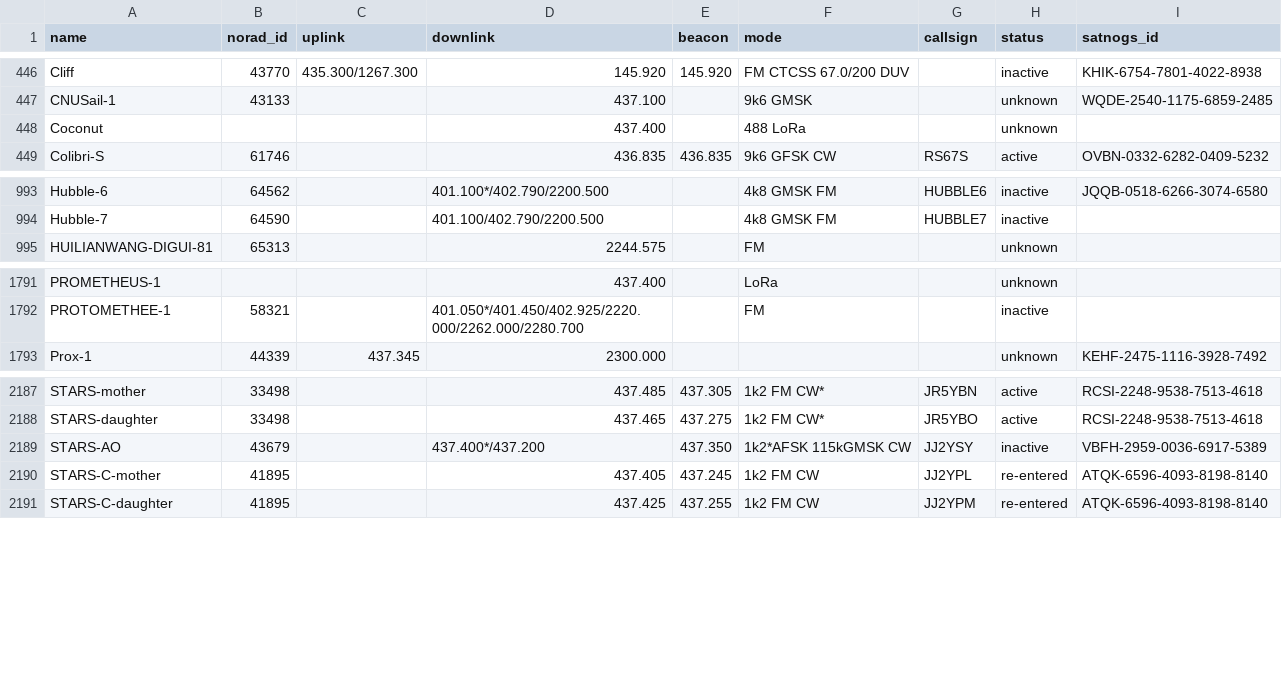
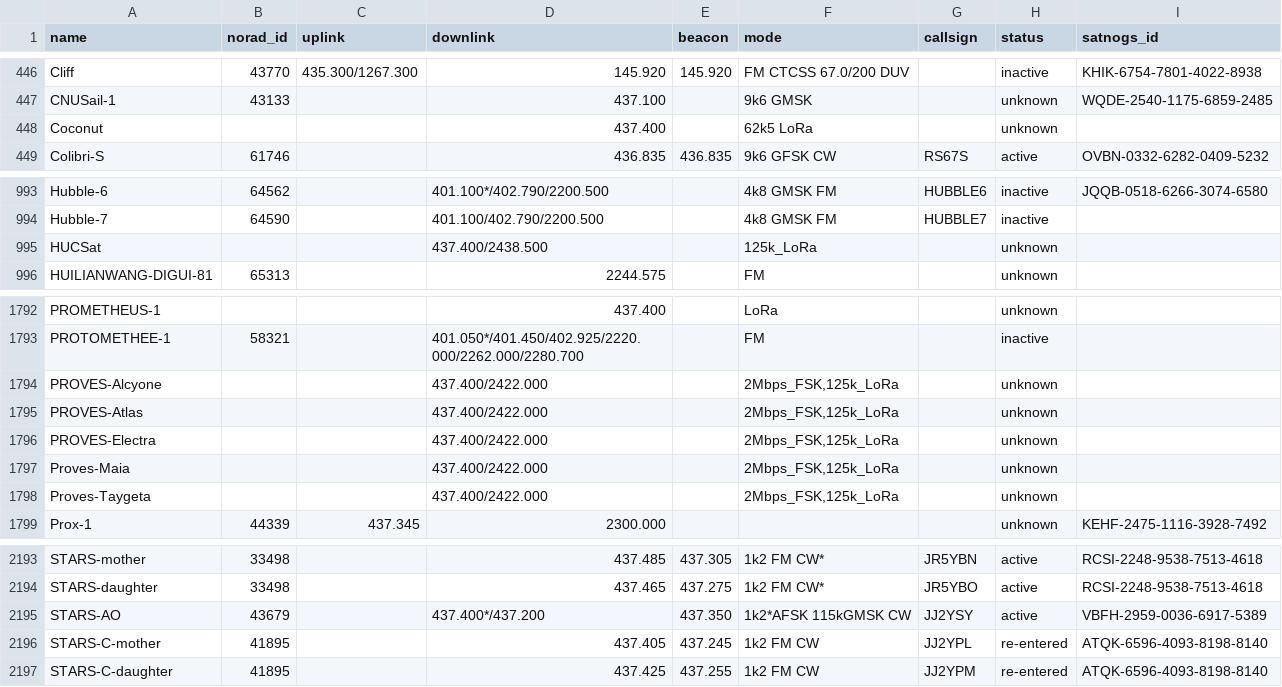
Before and after one commit to muzihuaner/amateur-satellite-database, a CSV file: data/amsat-all-frequencies.csv, drawn as a sheet; only a part is shown, gaps mark what is left out.

```diff
--- a/data/amsat-all-frequencies.csv
+++ b/data/amsat-all-frequencies.csv
@@ -447,3 +447,3 @@ Cliff,43770,435.300/1267.300,145.920,145.920,FM CTCSS 67.0/200 DUV,,inactive,KHI
 CNUSail-1,43133,,437.100,,9k6 GMSK,,unknown,WQDE-2540-1175-6859-2485
-Coconut,,,437.400,,488 LoRa,,unknown,
+Coconut,,,437.400,,62k5 LoRa,,unknown,
 Colibri-S,61746,,436.835,436.835,9k6 GFSK CW,RS67S,active,OVBN-0332-6282-0409-5232
@@ -994,2 +994,3 @@ Hubble-6,64562,,401.100*/402.790/2200.500,,4k8 GMSK FM,HUBBLE6,inactive,JQQB-051
 Hubble-7,64590,,401.100/402.790/2200.500,,4k8 GMSK FM,HUBBLE7,inactive,
+HUCSat,,,437.400/2438.500,,125k_LoRa,,unknown,
 HUILIANWANG-DIGUI-81,65313,,2244.575,,FM,,unknown,
@@ -1792,2 +1793,7 @@ PROMETHEUS-1,,,437.400,,LoRa,,unknown,
 PROTOMETHEE-1,58321,,401.050*/401.450/402.925/2220.000/2262.000/2280.700,,FM,,inactive,
+PROVES-Alcyone,,,437.400/2422.000,,"2Mbps_FSK,125k_LoRa",,unknown,
+PROVES-Atlas,,,437.400/2422.000,,"2Mbps_FSK,125k_LoRa",,unknown,
+PROVES-Electra,,,437.400/2422.000,,"2Mbps_FSK,125k_LoRa",,unknown,
+Proves-Maia,,,437.400/2422.000,,"2Mbps_FSK,125k_LoRa",,unknown,
+Proves-Taygeta,,,437.400/2422.000,,"2Mbps_FSK,125k_LoRa",,unknown,
 Prox-1,44339,437.345,2300.000,,,,unknown,KEHF-2475-1116-3928-7492
@@ -2188,3 +2194,3 @@ STARS-mother,33498,,437.485,437.305,1k2 FM CW*,JR5YBN,active,RCSI-2248-9538-7513
 STARS-daughter,33498,,437.465,437.275,1k2 FM CW*,JR5YBO,active,RCSI-2248-9538-7513-4618
-STARS-AO,43679,,437.400*/437.200,437.350,1k2*AFSK 115kGMSK CW,JJ2YSY,inactive,VBFH-2959-0036-6917-5389
+STARS-AO,43679,,437.400*/437.200,437.350,1k2*AFSK 115kGMSK CW,JJ2YSY,active,VBFH-2959-0036-6917-5389
 STARS-C-mother,41895,,437.405,437.245,1k2 FM CW,JJ2YPL,re-entered,ATQK-6596-4093-8198-8140
```
Also changed, not shown: data/amsat-active-frequencies.csv, 2 other files.
